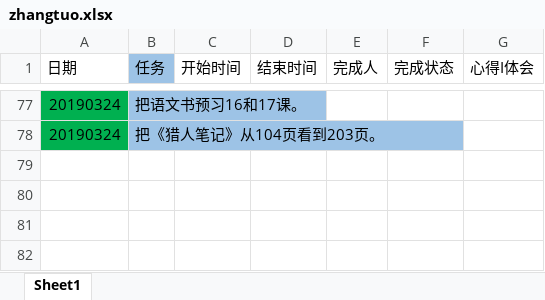
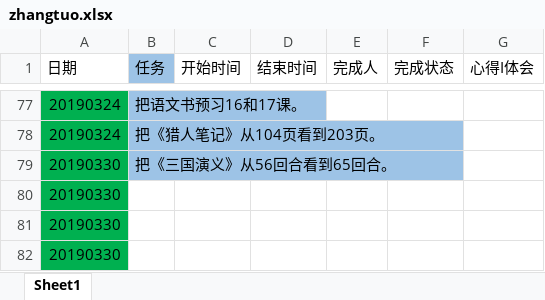
Before and after one commit to zhangsengithub/zhangtuo, an Excel workbook: zhangtuo.xlsx, sheet Sheet1, drawn as a sheet; only a part is shown, gaps mark what is left out; values as stored, in another font and other column widths than the file's, no borders; the diff names each change by its address in the sheet, - before the commit and + after, or states it on an @@ line.

Commit message:
20190330

```diff
--- a/zhangtuo.xlsx (sheet Sheet1)
+++ b/zhangtuo.xlsx (sheet Sheet1)
+row 79: 20190330 | 把《三国演义》从56回合看到65回合。
+row 80: 20190330
+row 81: 20190330
+row 82: 20190330
```
